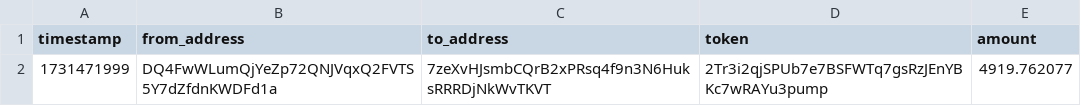
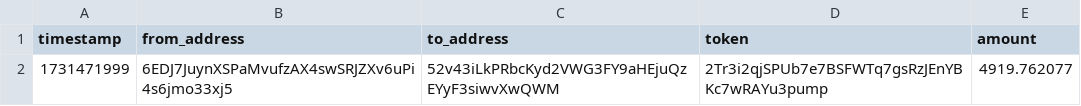
Before and after one commit to ranxi2001/FindRealDev, a CSV file: transfers_6EDJ7Juy_2Tr3i2qj.csv, drawn as a sheet; the diff names each change by its address in the sheet, - before the commit and + after, or states it on an @@ line.

```diff
--- a/transfers_6EDJ7Juy_2Tr3i2qj.csv
+++ b/transfers_6EDJ7Juy_2Tr3i2qj.csv
-B2 (from_address): DQ4FwWLumQjYeZp72QNJVqxQ2FVTS5Y7dZfdnKWDFd1a
+B2 (from_address): 6EDJ7JuynXSPaMvufzAX4swSRJZXv6uPi4s6jmo33xj5
-C2 (to_address): 7zeXvHJsmbCQrB2xPRsq4f9n3N6HuksRRRDjNkWvTKVT
+C2 (to_address): 52v43iLkPRbcKyd2VWG3FY9aHEjuQzEYyF3siwvXwQWM
```
Also changed, not shown: 2 other files.
